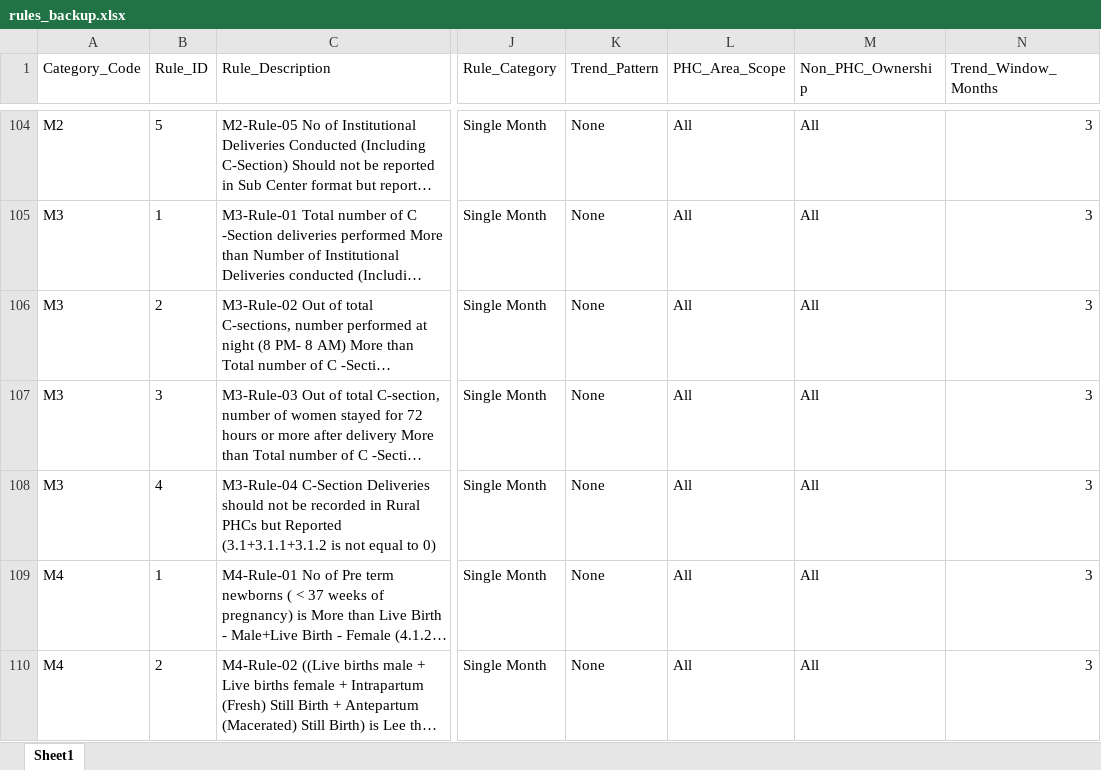
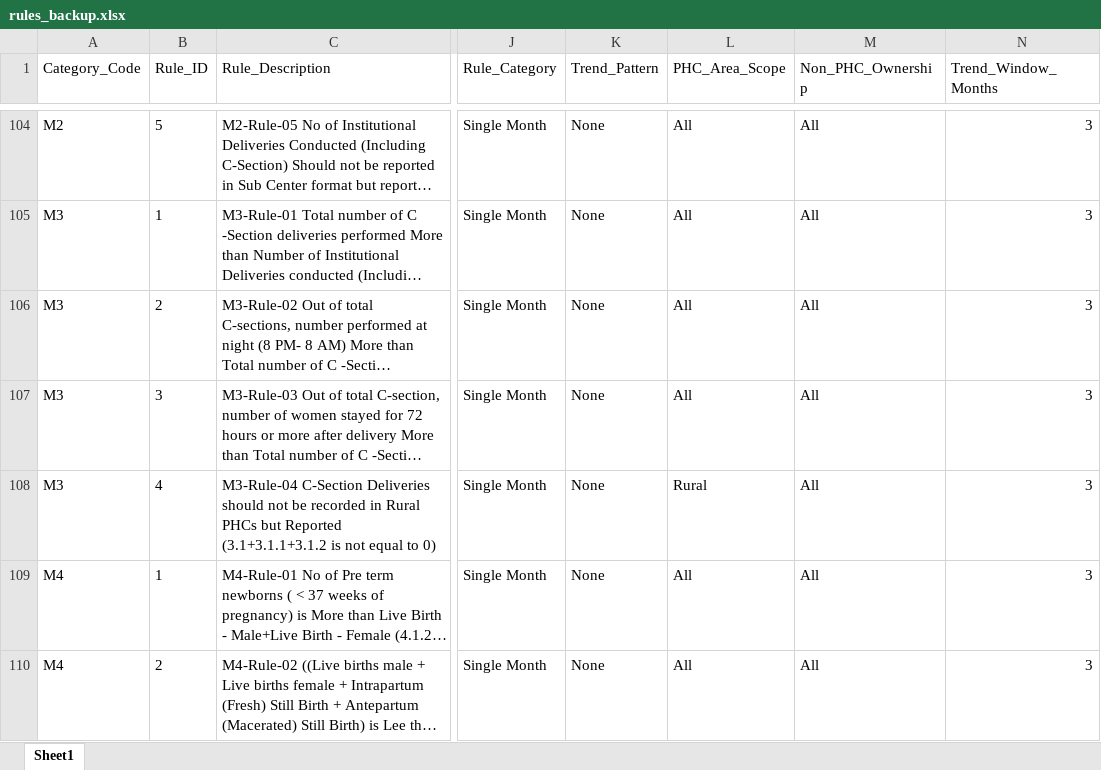
Before and after one commit to nimmi555/hmis-dashboard, an Excel workbook: rules_backup.xlsx, sheet Sheet1, drawn as a sheet; only a part is shown, gaps mark what is left out; long unchanged cells end in …; values as stored, in another font and other column widths than the file's, no borders; the diff names each change by its address in the sheet, - before the commit and + after, or states it on an @@ line.

Commit message:
Auto-sync: Rules updated from dashboard

```diff
--- a/rules_backup.xlsx (sheet Sheet1)
+++ b/rules_backup.xlsx (sheet Sheet1)
-L108 (PHC_Area_Scope): All
+L108 (PHC_Area_Scope): Rural
```
